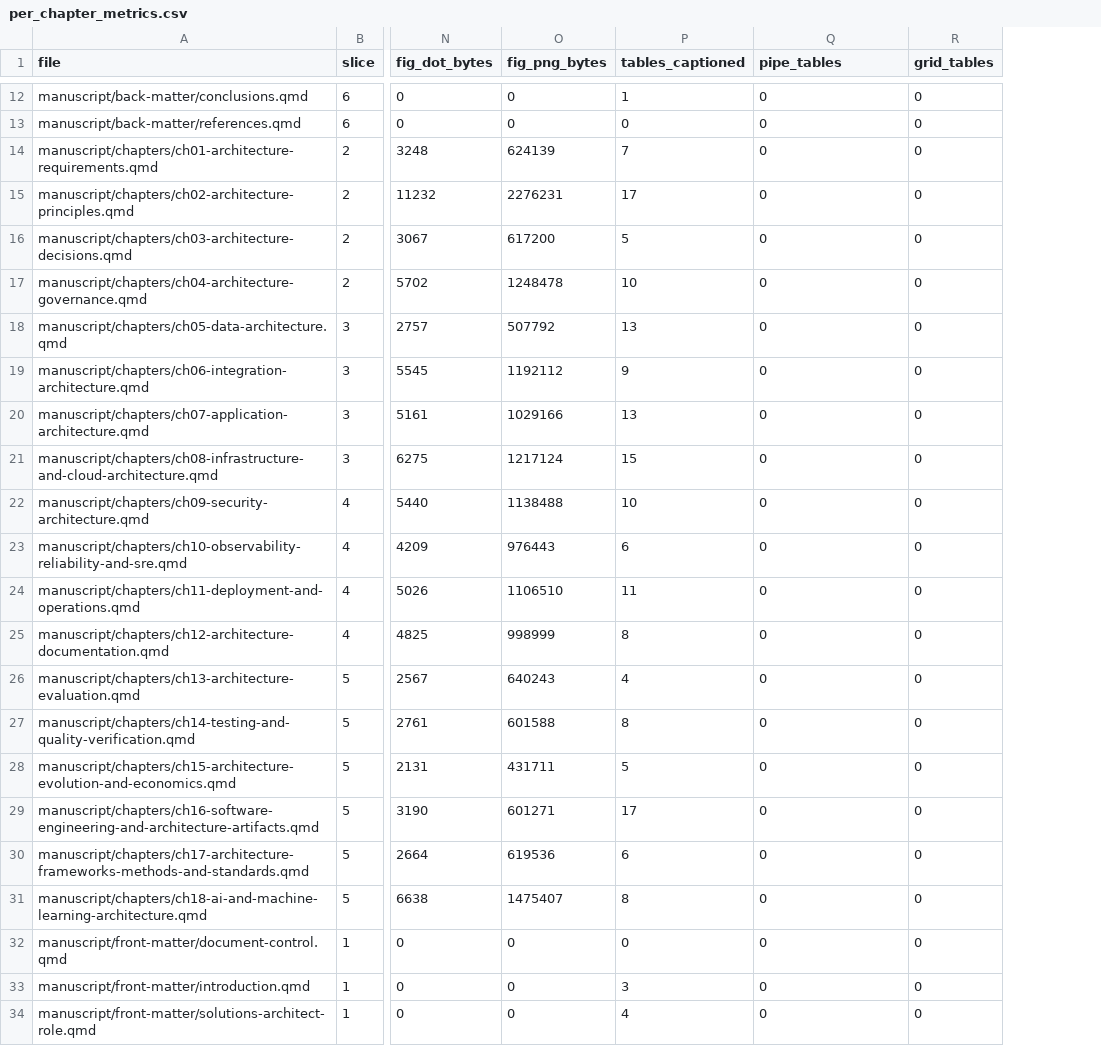
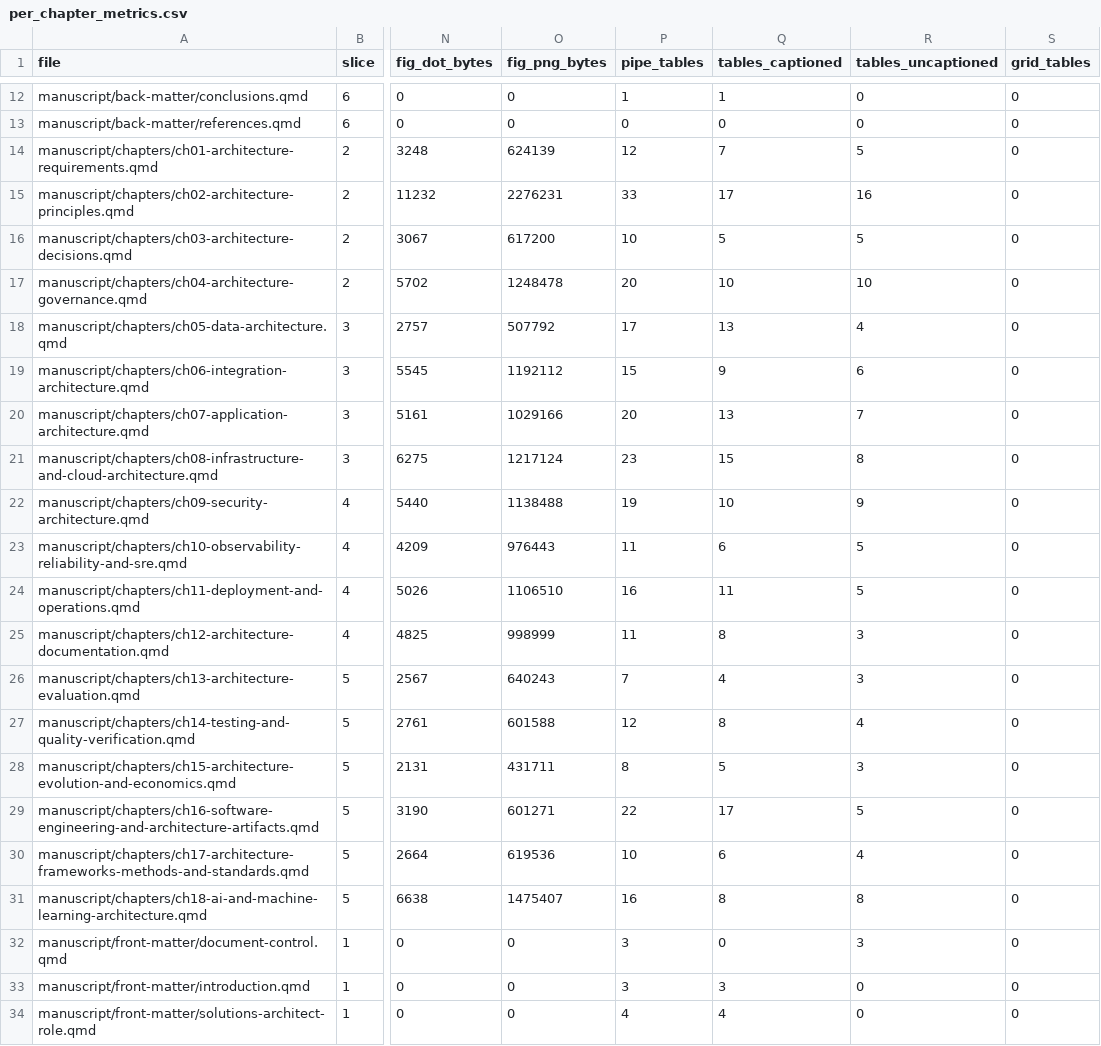
Before and after one commit to cesarcastrocuba/handbooks-hub, a CSV file: sdd/changes/0048-sa-onboarding/per_chapter_metrics.csv, drawn as a sheet; only a part is shown, gaps mark what is left out; addresses are those after the commit; the diff names each change by its address in the sheet, - before the commit and + after, or states it on an @@ line.

```diff
--- a/sdd/changes/0048-sa-onboarding/per_chapter_metrics.csv
+++ b/sdd/changes/0048-sa-onboarding/per_chapter_metrics.csv
+column P (pipe_tables), rows 12-34: 1 | 0 | 12 | 33 | 10 | 20 | 17 | 15 | 20 | 23 | 19 | 11 | 16 | 11 | 7 | 12 | 8 | 22 | 10 | 16 | 3 | 3 | 4
-R1: pipe_tables
+R1: tables_uncaptioned
-R14 (tables_uncaptioned): 0
+R14 (tables_uncaptioned): 5
-R15 (tables_uncaptioned): 0
+R15 (tables_uncaptioned): 16
-R16 (tables_uncaptioned): 0
+R16 (tables_uncaptioned): 5
-R17 (tables_uncaptioned): 0
+R17 (tables_uncaptioned): 10
-R18 (tables_uncaptioned): 0
+R18 (tables_uncaptioned): 4
-R19 (tables_uncaptioned): 0
+R19 (tables_uncaptioned): 6
-R20 (tables_uncaptioned): 0
+R20 (tables_uncaptioned): 7
-R21 (tables_uncaptioned): 0
+R21 (tables_uncaptioned): 8
-R22 (tables_uncaptioned): 0
+R22 (tables_uncaptioned): 9
-R23:R24 (tables_uncaptioned): 0
+R23:R24 (tables_uncaptioned): 5
-R25:R26 (tables_uncaptioned): 0
+R25:R26 (tables_uncaptioned): 3
-R27 (tables_uncaptioned): 0
+R27 (tables_uncaptioned): 4
-R28 (tables_uncaptioned): 0
+R28 (tables_uncaptioned): 3
-R29 (tables_uncaptioned): 0
+R29 (tables_uncaptioned): 5
-R30 (tables_uncaptioned): 0
+R30 (tables_uncaptioned): 4
-R31 (tables_uncaptioned): 0
+R31 (tables_uncaptioned): 8
-R32 (tables_uncaptioned): 0
+R32 (tables_uncaptioned): 3
```
Also changed, not shown: sdd/changes/0048-sa-onboarding/feature_matrix.csv, 6 other files.
